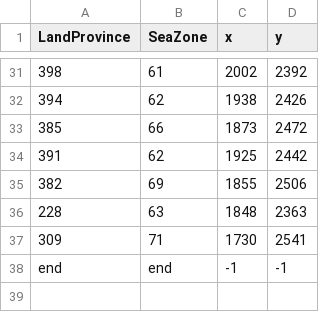
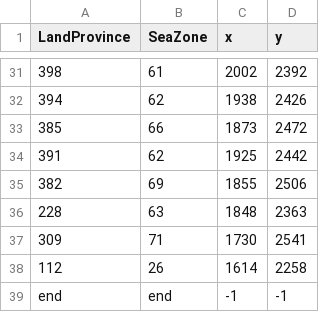
Before and after one commit to LonelyModder/AOI_ROE, a CSV file: map_data/ports.csv, drawn as a sheet; only a part is shown, gaps mark what is left out.

```diff
--- a/map_data/ports.csv
+++ b/map_data/ports.csv
@@ -37,2 +37,3 @@ LandProvince;SeaZone;x;y;
 309;71;1730;2541;
+112;26;1614;2258;
 end;end;-1;-1;
```
Also changed, not shown: 36 other files.
